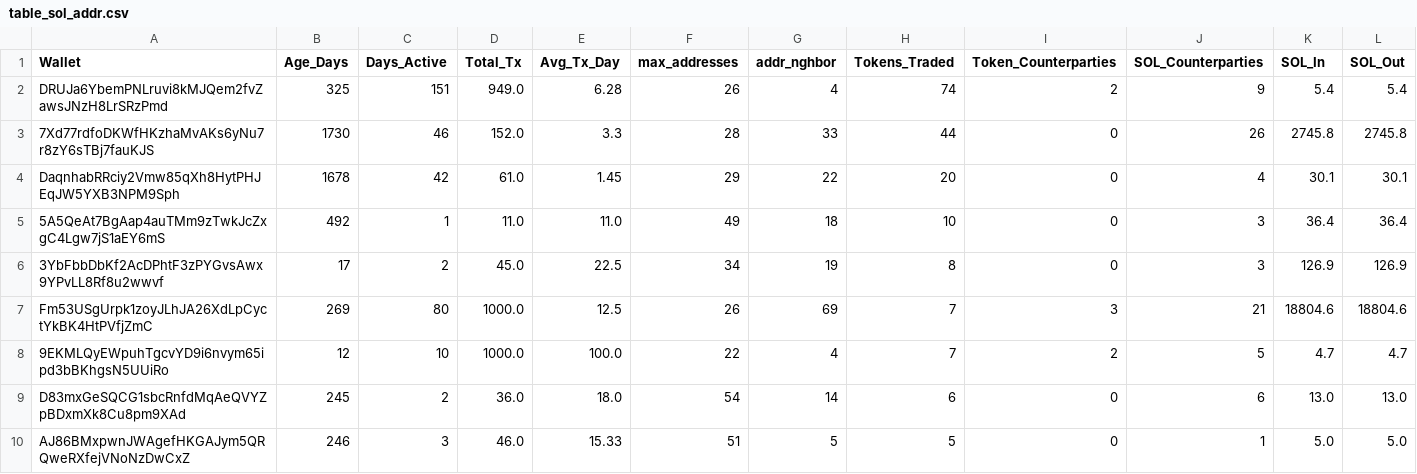
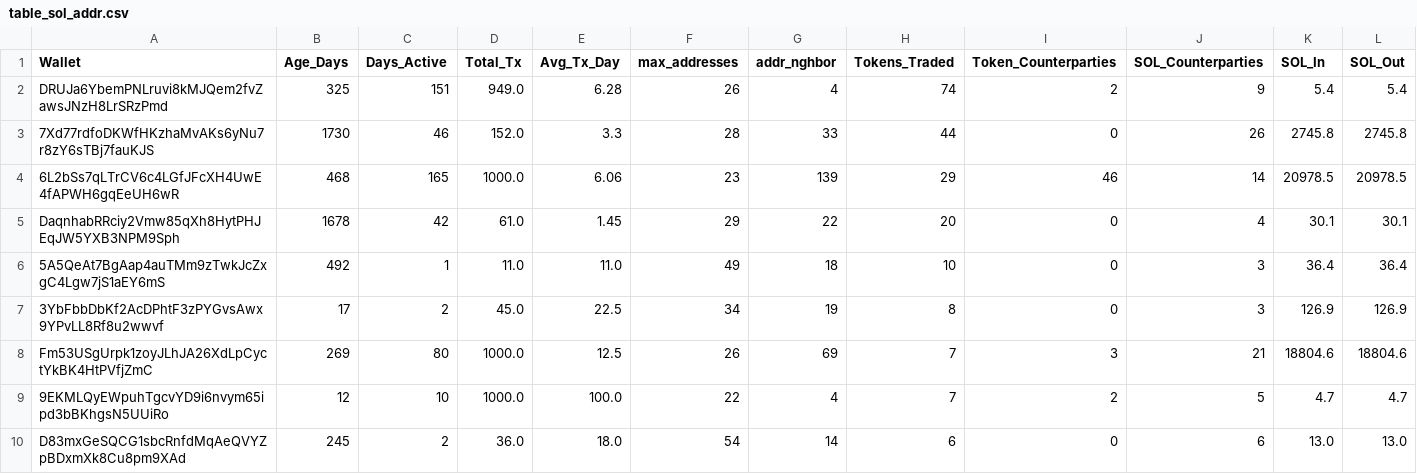
Before and after one commit to prasanna-ML-expert/jayind, a CSV file: table_sol_addr.csv, drawn as a sheet; only a part is shown; the shorter side is filled out with more unchanged rows; rows hold the shown columns only; the diff covers the shown part only; the diff names each change by its address in the sheet, - before the commit and + after, or states it on an @@ line.

Commit message:
Overwrite result via Colab

```diff
--- a/table_sol_addr.csv
+++ b/table_sol_addr.csv
+row 4: 6L2bSs7qLTrCV6c4LGfJFcXH4UwE4fAPWH6gqEeUH6wR | 468 | 165 | 1000.0 | 6.06 | 23 | 139 | 29 | 46 | 14 | 20978.5 | 20978.5
```
Also changed, not shown: 6 added rows and 36 moved rows elsewhere in this file.
